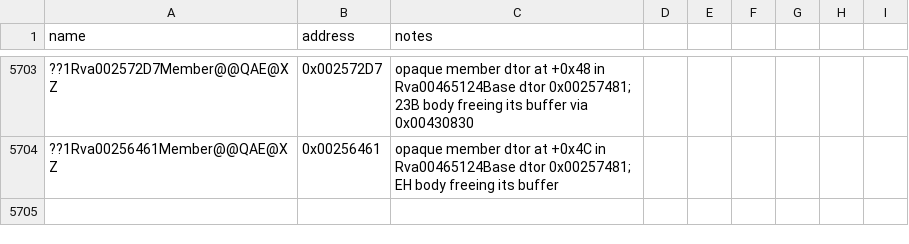
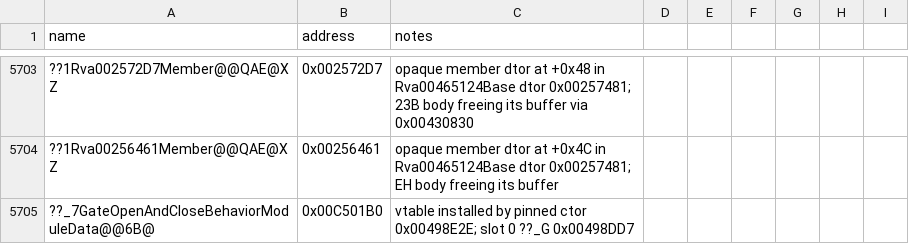
Before and after one commit to Cortys/Open-BFME-2, a CSV file: reverse/symbols.csv, drawn as a sheet; only a part is shown, gaps mark what is left out; the diff names each change by its address in the sheet, - before the commit and + after, or states it on an @@ line.

Commit message:
Recover GateOpenAndCloseBehaviorModuleData dtor 145B @0x00498D46

```diff
--- a/reverse/symbols.csv
+++ b/reverse/symbols.csv
+row 5705: ??_7GateOpenAndCloseBehaviorModuleData@@6B@ | 0x00C501B0 | vtable installed by pinned ctor 0x00498E2E; slot 0 ??_G 0x00498DD7
```
Also changed, not shown: 2 other files.
